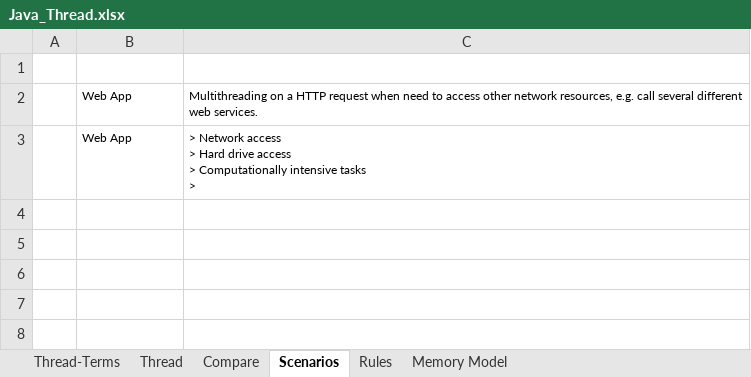
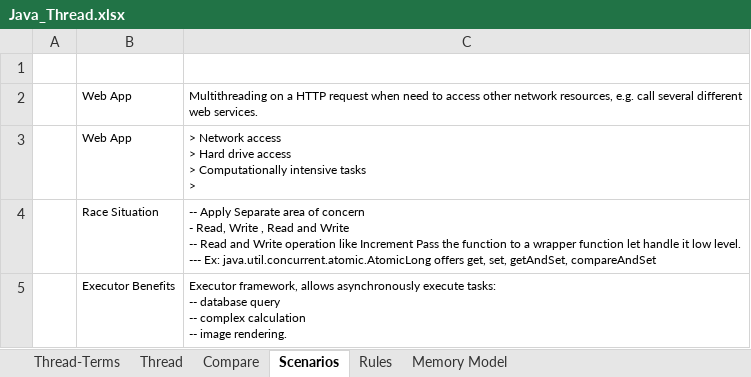
Before and after one commit to pradhapganesanj/pg-notes, an Excel workbook: Java_Thread.xlsx, sheet Scenarios, drawn as a sheet; values as stored, in another font and other column widths than the file's, no borders; ↵ is a line break in a cell; the diff names each change by its address in the sheet, - before the commit and + after, or states it on an @@ line.

```diff
--- a/Java_Thread.xlsx (sheet Scenarios)
+++ b/Java_Thread.xlsx (sheet Scenarios)
+row 4:  | Race Situation | -- Apply Separate area of concern ↵ - Read, Write , Read and Write ↵ -- Read and Write operation like Increment Pass the function to a wrapper function let handle it low level. ↵ --- Ex: java.util.concurrent.atomic.AtomicLong offers get, set, getAndSet, compareAndSet
+row 5:  | Executor Benefits | Executor framework, allows asynchronously execute tasks: ↵ -- database query ↵ -- complex calculation ↵ -- image rendering.
```
Also changed, not shown: sheet Thread, Hazelcast_Notes.xlsx, amzprep/Int QA Prep.xlsx, 3 other files.
